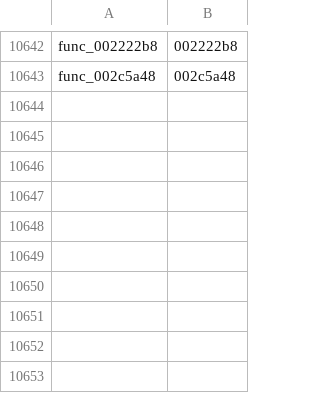
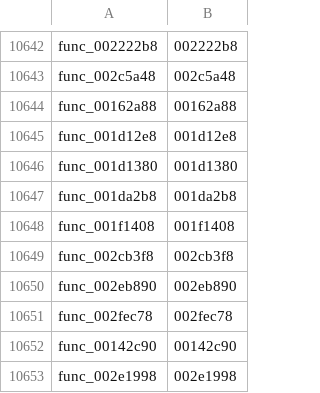
Before and after one commit to zcroker/kh2, a TSV file: functions.tsv, drawn as a sheet; only a part is shown, gaps mark what is left out; the diff names each change by its address in the sheet, - before the commit and + after, or states it on an @@ line.

```diff
--- a/functions.tsv
+++ b/functions.tsv
+row 10644: func_00162a88 | 00162a88
+row 10645: func_001d12e8 | 001d12e8
+row 10646: func_001d1380 | 001d1380
+row 10647: func_001da2b8 | 001da2b8
+row 10648: func_001f1408 | 001f1408
+row 10649: func_002cb3f8 | 002cb3f8
+row 10650: func_002eb890 | 002eb890
+row 10651: func_002fec78 | 002fec78
+row 10652: func_00142c90 | 00142c90
+row 10653: func_002e1998 | 002e1998
```
Also changed, not shown: 4 other files.
